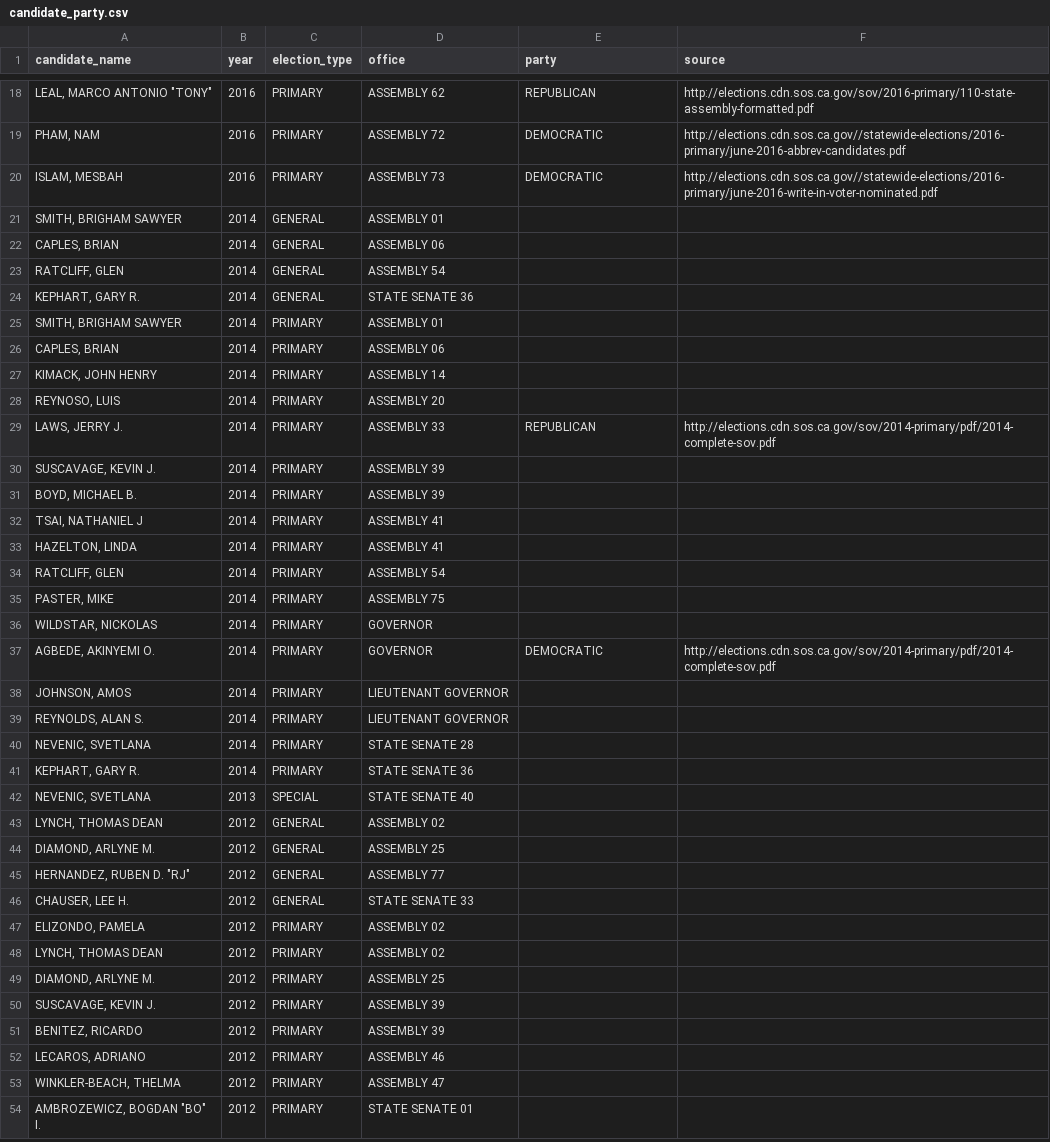
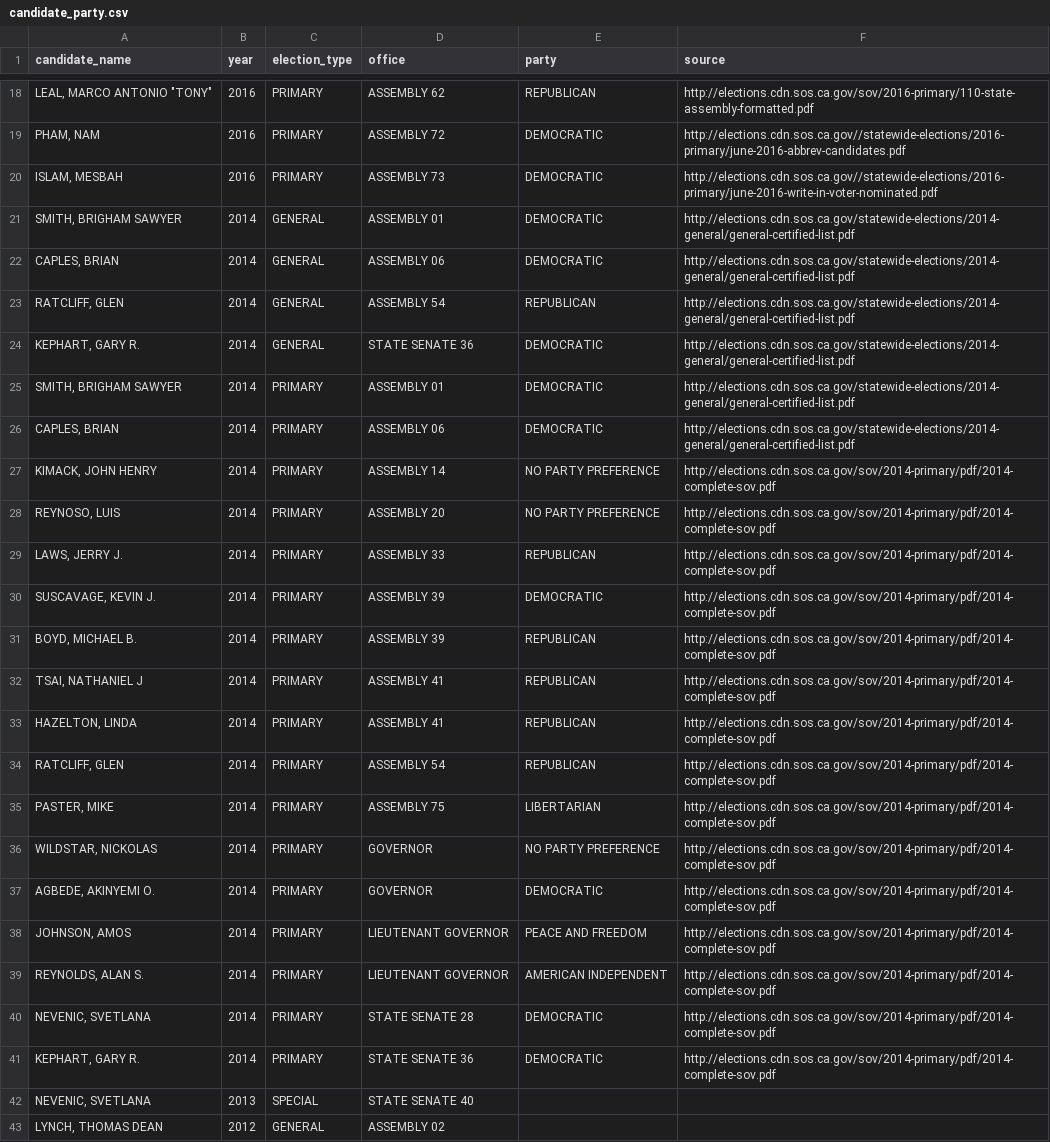
Before and after one commit to palewire/django-calaccess-processed-data, a CSV file: calaccess_processed/corrections/candidate_party.csv, drawn as a sheet; only a part is shown, gaps mark what is left out; the shorter side is filled out with more unchanged rows.

Commit message:
add 2014 general, primary

```diff
--- a/calaccess_processed/corrections/candidate_party.csv
+++ b/calaccess_processed/corrections/candidate_party.csv
@@ -20,23 +20,23 @@ candidate_name,year,election_type,office,party,source
 "ISLAM, MESBAH",2016,PRIMARY,ASSEMBLY 73,DEMOCRATIC,http://elections.cdn.sos.ca.gov//statewide-elections/2016-primary/june-2016-write-in-voter-nominated.pdf
-"SMITH, BRIGHAM SAWYER",2014,GENERAL,ASSEMBLY 01,,
-"CAPLES, BRIAN",2014,GENERAL,ASSEMBLY 06,,
-"RATCLIFF, GLEN",2014,GENERAL,ASSEMBLY 54,,
-"KEPHART, GARY R.",2014,GENERAL,STATE SENATE 36,,
-"SMITH, BRIGHAM SAWYER",2014,PRIMARY,ASSEMBLY 01,,
-"CAPLES, BRIAN",2014,PRIMARY,ASSEMBLY 06,,
-"KIMACK, JOHN HENRY",2014,PRIMARY,ASSEMBLY 14,,
-"REYNOSO, LUIS",2014,PRIMARY,ASSEMBLY 20,,
+"SMITH, BRIGHAM SAWYER",2014,GENERAL,ASSEMBLY 01,DEMOCRATIC,http://elections.cdn.sos.ca.gov/statewide-elections/2014-general/general-certified-list.pdf
+"CAPLES, BRIAN",2014,GENERAL,ASSEMBLY 06,DEMOCRATIC,http://elections.cdn.sos.ca.gov/statewide-elections/2014-general/general-certified-list.pdf
+"RATCLIFF, GLEN",2014,GENERAL,ASSEMBLY 54,REPUBLICAN,http://elections.cdn.sos.ca.gov/statewide-elections/2014-general/general-certified-list.pdf
+"KEPHART, GARY R.",2014,GENERAL,STATE SENATE 36,DEMOCRATIC,http://elections.cdn.sos.ca.gov/statewide-elections/2014-general/general-certified-list.pdf
+"SMITH, BRIGHAM SAWYER",2014,PRIMARY,ASSEMBLY 01,DEMOCRATIC,http://elections.cdn.sos.ca.gov/statewide-elections/2014-general/general-certified-list.pdf
+"CAPLES, BRIAN",2014,PRIMARY,ASSEMBLY 06,DEMOCRATIC,http://elections.cdn.sos.ca.gov/statewide-elections/2014-general/general-certified-list.pdf
+"KIMACK, JOHN HENRY",2014,PRIMARY,ASSEMBLY 14,NO PARTY PREFERENCE,http://elections.cdn.sos.ca.gov/sov/2014-primary/pdf/2014-complete-sov.pdf
+"REYNOSO, LUIS",2014,PRIMARY,ASSEMBLY 20,NO PARTY PREFERENCE,http://elections.cdn.sos.ca.gov/sov/2014-primary/pdf/2014-complete-sov.pdf
 "LAWS, JERRY J.",2014,PRIMARY,ASSEMBLY 33,REPUBLICAN,http://elections.cdn.sos.ca.gov/sov/2014-primary/pdf/2014-complete-sov.pdf
-"SUSCAVAGE, KEVIN J.",2014,PRIMARY,ASSEMBLY 39,,
-"BOYD, MICHAEL B.",2014,PRIMARY,ASSEMBLY 39,,
-"TSAI, NATHANIEL J",2014,PRIMARY,ASSEMBLY 41,,
-"HAZELTON, LINDA",2014,PRIMARY,ASSEMBLY 41,,
-"RATCLIFF, GLEN",2014,PRIMARY,ASSEMBLY 54,,
-"PASTER, MIKE",2014,PRIMARY,ASSEMBLY 75,,
-"WILDSTAR, NICKOLAS",2014,PRIMARY,GOVERNOR,,
+"SUSCAVAGE, KEVIN J.",2014,PRIMARY,ASSEMBLY 39,DEMOCRATIC,http://elections.cdn.sos.ca.gov/sov/2014-primary/pdf/2014-complete-sov.pdf
+"BOYD, MICHAEL B.",2014,PRIMARY,ASSEMBLY 39,REPUBLICAN,http://elections.cdn.sos.ca.gov/sov/2014-primary/pdf/2014-complete-sov.pdf
+"TSAI, NATHANIEL J",2014,PRIMARY,ASSEMBLY 41,REPUBLICAN,http://elections.cdn.sos.ca.gov/sov/2014-primary/pdf/2014-complete-sov.pdf
+"HAZELTON, LINDA",2014,PRIMARY,ASSEMBLY 41,REPUBLICAN,http://elections.cdn.sos.ca.gov/sov/2014-primary/pdf/2014-complete-sov.pdf
+"RATCLIFF, GLEN",2014,PRIMARY,ASSEMBLY 54,REPUBLICAN,http://elections.cdn.sos.ca.gov/sov/2014-primary/pdf/2014-complete-sov.pdf
+"PASTER, MIKE",2014,PRIMARY,ASSEMBLY 75,LIBERTARIAN,http://elections.cdn.sos.ca.gov/sov/2014-primary/pdf/2014-complete-sov.pdf
+"WILDSTAR, NICKOLAS",2014,PRIMARY,GOVERNOR,NO PARTY PREFERENCE,http://elections.cdn.sos.ca.gov/sov/2014-primary/pdf/2014-complete-sov.pdf
 "AGBEDE, AKINYEMI O.",2014,PRIMARY,GOVERNOR,DEMOCRATIC,http://elections.cdn.sos.ca.gov/sov/2014-primary/pdf/2014-complete-sov.pdf
-"JOHNSON, AMOS",2014,PRIMARY,LIEUTENANT GOVERNOR,,
-"REYNOLDS, ALAN S.",2014,PRIMARY,LIEUTENANT GOVERNOR,,
-"NEVENIC, SVETLANA",2014,PRIMARY,STATE SENATE 28,,
-"KEPHART, GARY R.",2014,PRIMARY,STATE SENATE 36,,
+"JOHNSON, AMOS",2014,PRIMARY,LIEUTENANT GOVERNOR,PEACE AND FREEDOM,http://elections.cdn.sos.ca.gov/sov/2014-primary/pdf/2014-complete-sov.pdf
+"REYNOLDS, ALAN S.",2014,PRIMARY,LIEUTENANT GOVERNOR,AMERICAN INDEPENDENT,http://elections.cdn.sos.ca.gov/sov/2014-primary/pdf/2014-complete-sov.pdf
+"NEVENIC, SVETLANA",2014,PRIMARY,STATE SENATE 28,DEMOCRATIC,http://elections.cdn.sos.ca.gov/sov/2014-primary/pdf/2014-complete-sov.pdf
+"KEPHART, GARY R.",2014,PRIMARY,STATE SENATE 36,DEMOCRATIC,http://elections.cdn.sos.ca.gov/sov/2014-primary/pdf/2014-complete-sov.pdf
 "NEVENIC, SVETLANA",2013,SPECIAL,STATE SENATE 40,,
```
